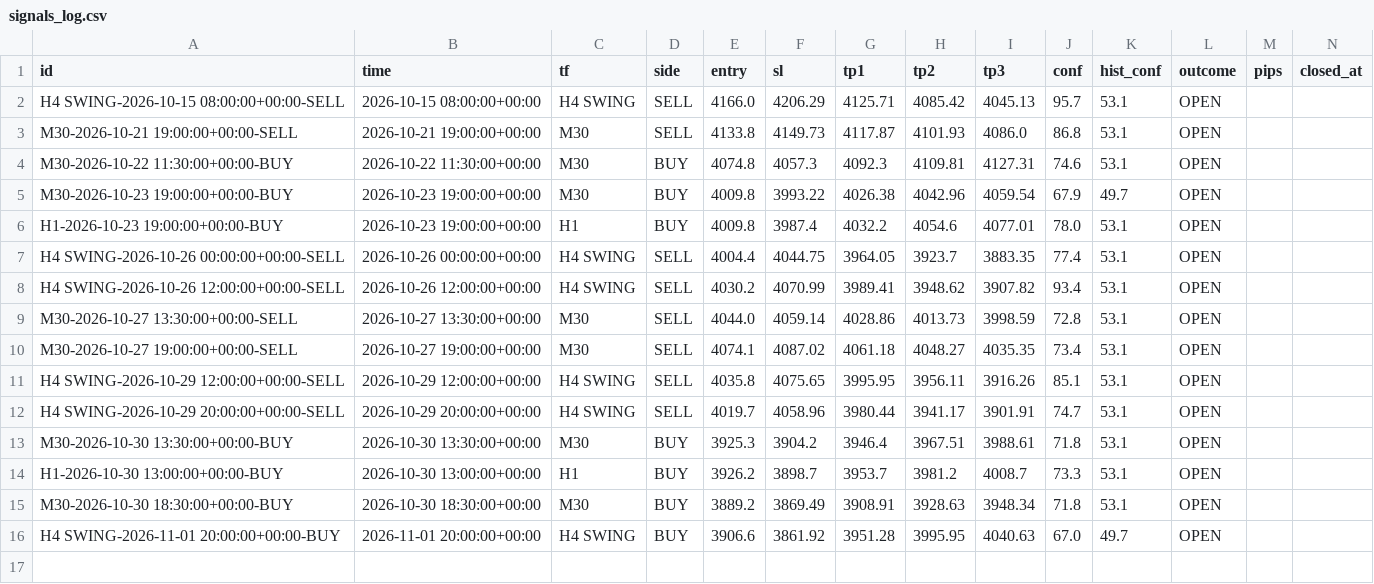
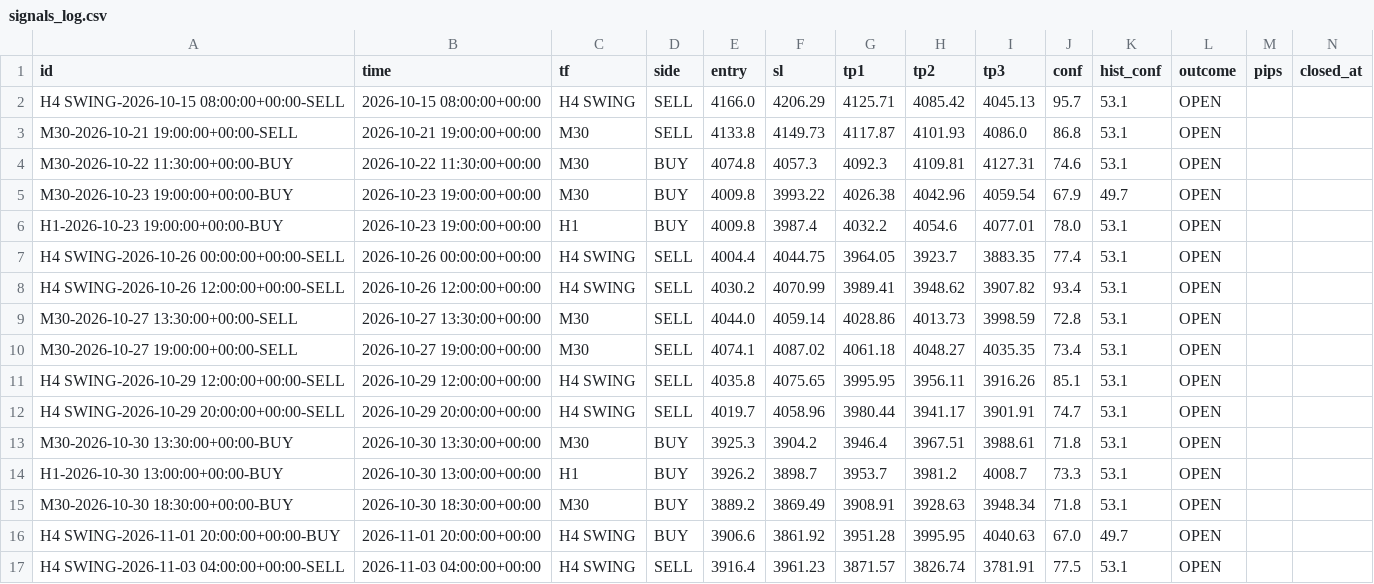
Before and after one commit to 25ftt1018/XAUUSD_AI, a CSV file: data/signals_log.csv, drawn as a sheet; the diff names each change by its address in the sheet, - before the commit and + after, or states it on an @@ line.

Commit message:
scoreboard: cron signal log

```diff
--- a/data/signals_log.csv
+++ b/data/signals_log.csv
+row 17: H4 SWING-2026-11-03 04:00:00+00:00-SELL | 2026-11-03 04:00:00+00:00 | H4 SWING | SELL | 3916.4 | 3961.23 | 3871.57 | 3826.74 | 3781.91 | 77.5 | 53.1 | OPEN
```
